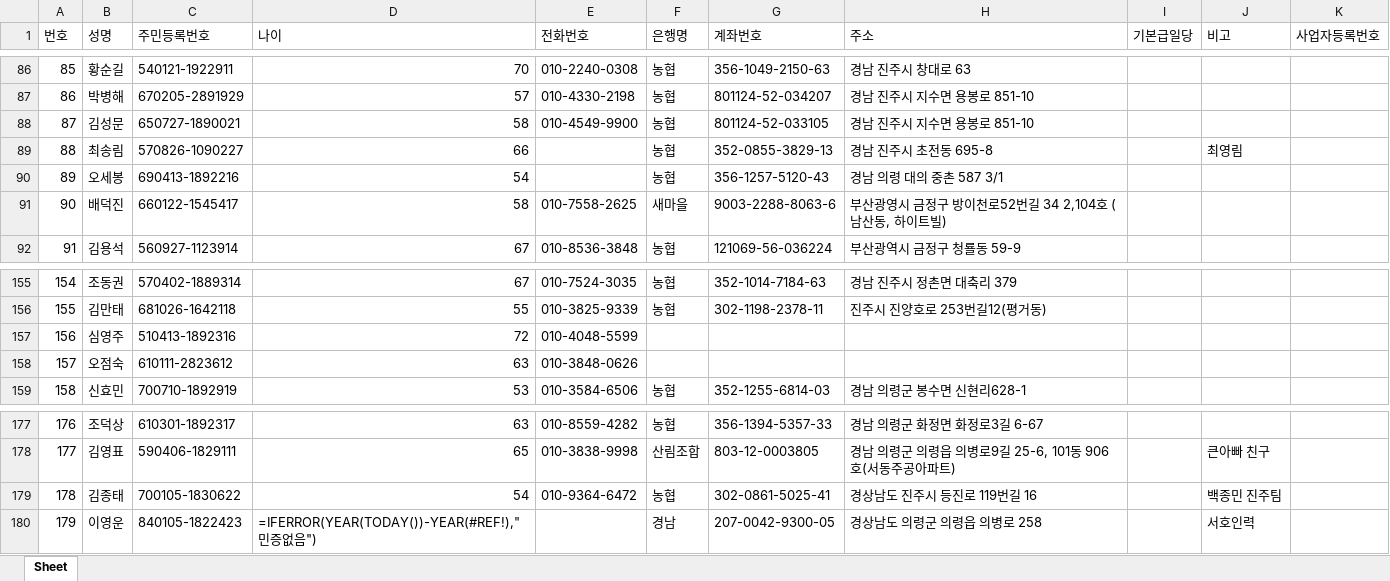
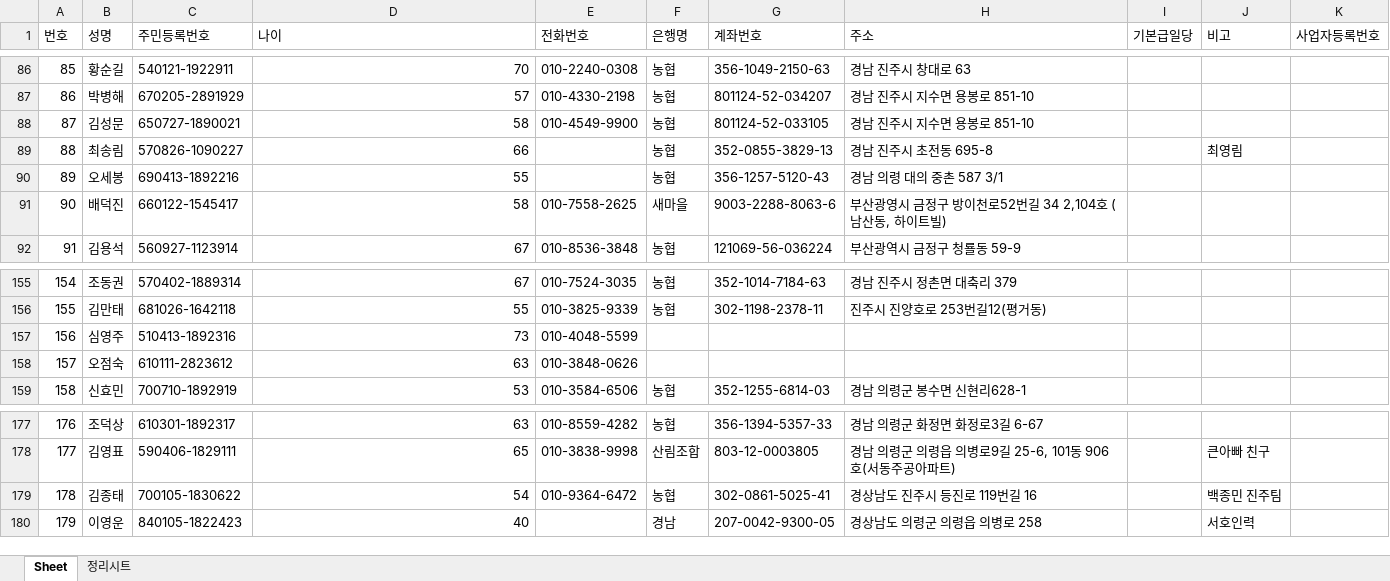
Before and after one commit to Dydiddl/Python, an Excel workbook: 일용직 지명원_add.xlsx, sheet Sheet, drawn as a sheet; only a part is shown, gaps mark what is left out; values as stored, in another font and other column widths than the file's, no borders; formulas without a stored value are shown as written; the diff names each change by its address in the sheet, - before the commit and + after, or states it on an @@ line.

```diff
--- a/일용직 지명원_add.xlsx (sheet Sheet)
+++ b/일용직 지명원_add.xlsx (sheet Sheet)
+sheet tab: 정리시트
-D90 (나이): 54
+D90 (나이): 55
-D157 (나이): 72
+D157 (나이): 73
-D180 (나이): =IFERROR(YEAR(TODAY())-YEAR(#REF!),"민증없음")
+D180 (나이): 40
```
Also changed, not shown: 일용직 지명원_NewVersion.xlsx, 4 other files.
